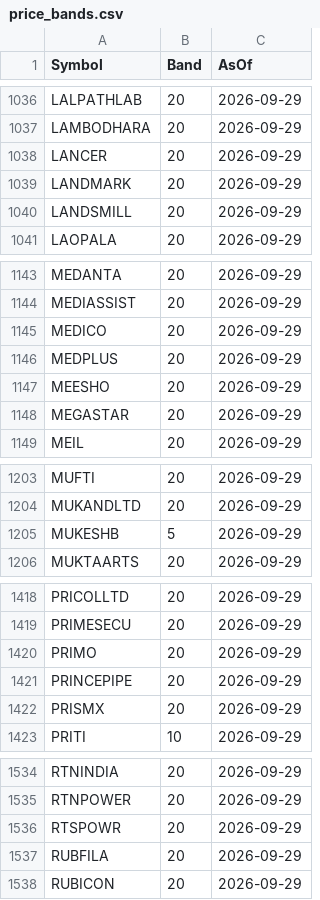
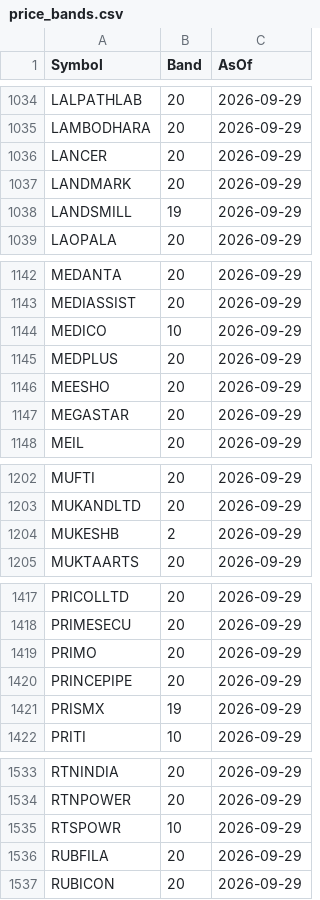
Before and after one commit to ej9909-create/nse_52wk_screener, a CSV file: data/price_bands.csv, drawn as a sheet; only a part is shown, gaps mark what is left out; the diff covers the shown part only.

```diff
--- a/data/price_bands.csv
+++ b/data/price_bands.csv
@@ -1039,3 +1037,3 @@ LANCER,20,2026-09-29
 LANDMARK,20,2026-09-29
-LANDSMILL,20,2026-09-29
+LANDSMILL,19,2026-09-29
 LAOPALA,20,2026-09-29
@@ -1144,3 +1143,3 @@ MEDANTA,20,2026-09-29
 MEDIASSIST,20,2026-09-29
-MEDICO,20,2026-09-29
+MEDICO,10,2026-09-29
 MEDPLUS,20,2026-09-29
@@ -1204,3 +1203,3 @@ MUFTI,20,2026-09-29
 MUKANDLTD,20,2026-09-29
-MUKESHB,5,2026-09-29
+MUKESHB,2,2026-09-29
 MUKTAARTS,20,2026-09-29
@@ -1421,3 +1420,3 @@ PRIMO,20,2026-09-29
 PRINCEPIPE,20,2026-09-29
-PRISMX,20,2026-09-29
+PRISMX,19,2026-09-29
 PRITI,10,2026-09-29
@@ -1535,3 +1534,3 @@ RTNINDIA,20,2026-09-29
 RTNPOWER,20,2026-09-29
-RTSPOWR,20,2026-09-29
+RTSPOWR,10,2026-09-29
 RUBFILA,20,2026-09-29
```
Also changed, not shown: 2 added rows, 4 removed rows and 8 edited cells elsewhere in this file.
